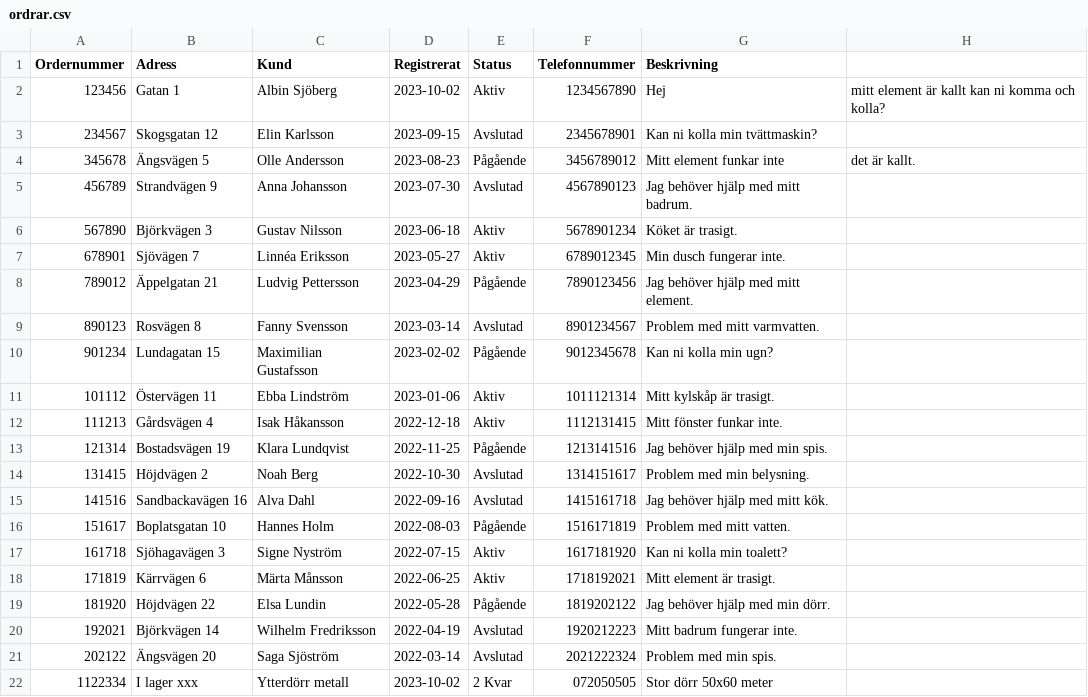
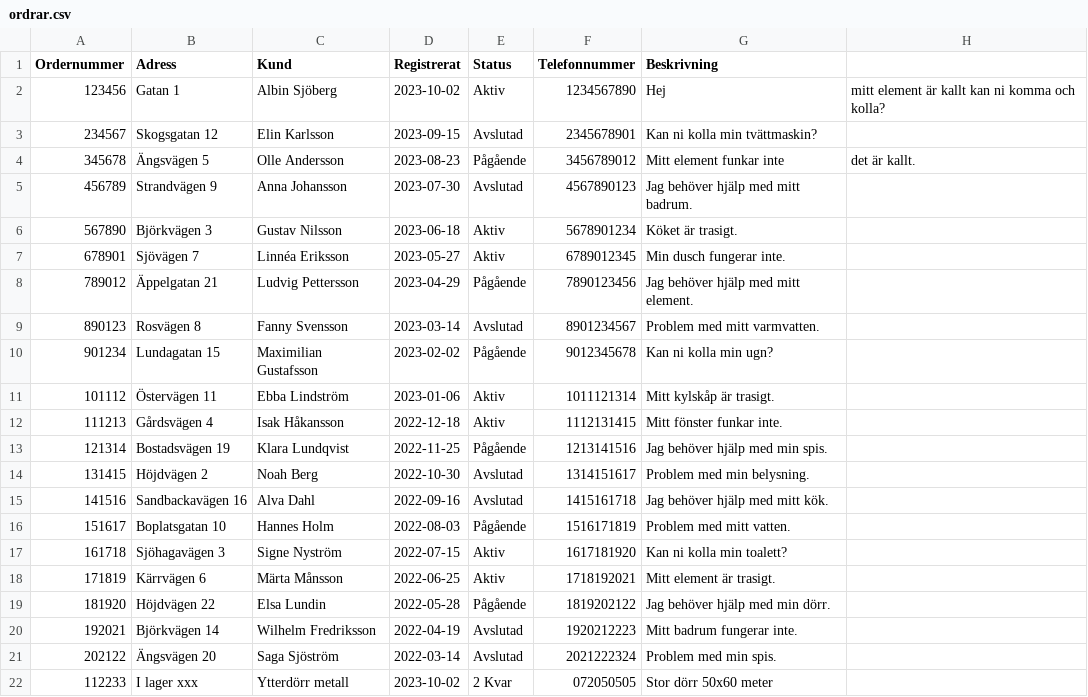
Before and after one commit to albinholmqvist/Hemsida, a CSV file: ordrar.csv, drawn as a sheet.

```diff
--- a/ordrar.csv
+++ b/ordrar.csv
@@ -21,2 +21,2 @@ Ordernummer,Adress,Kund,Registrerat,Status,Telefonnummer,Beskrivning
 202122,Ängsvägen 20,Saga Sjöström,2022-03-14,Avslutad,2021222324,Problem med min spis.
-1122334,I lager xxx,Ytterdörr metall,2023-10-02,2 Kvar,072050505,Stor dörr 50x60 meter
+112233,I lager xxx,Ytterdörr metall,2023-10-02,2 Kvar,072050505,Stor dörr 50x60 meter
```
